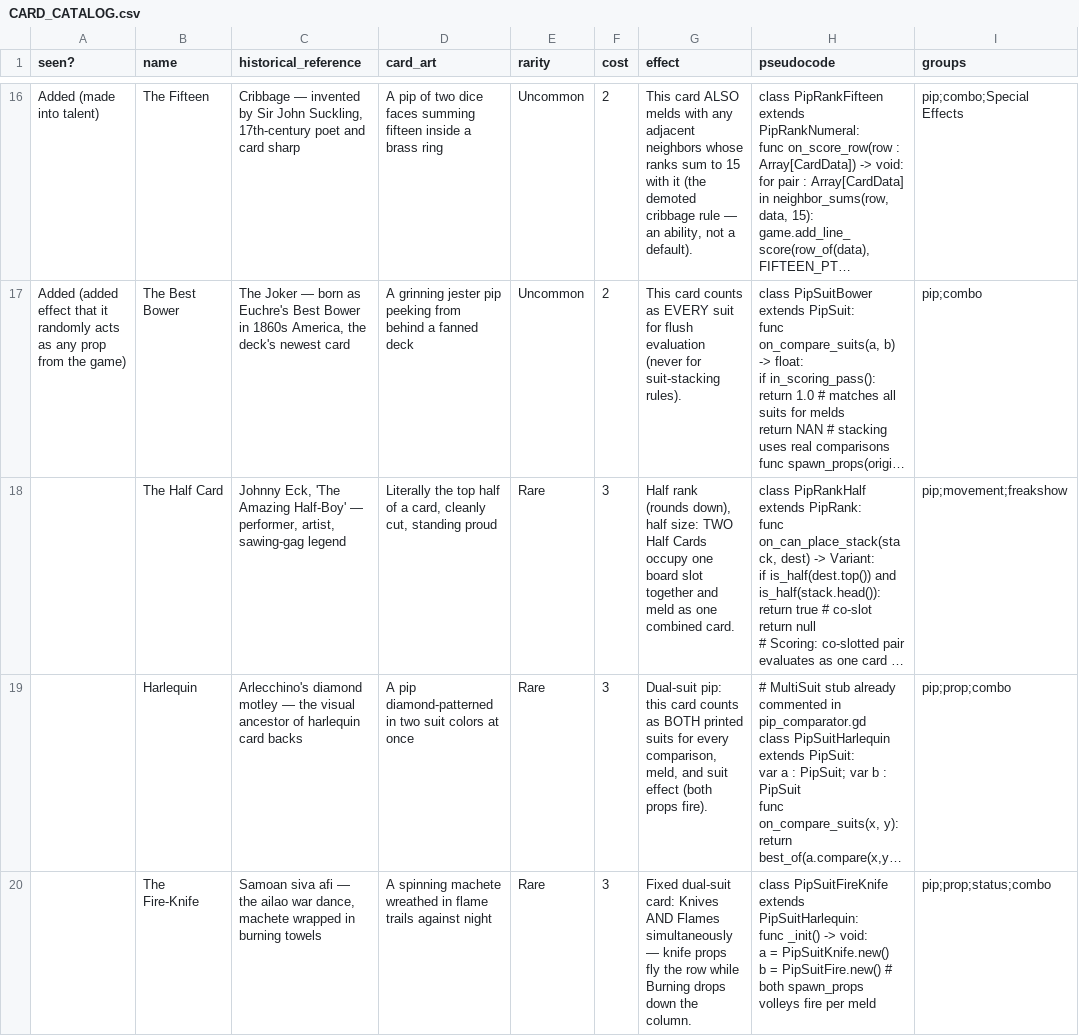
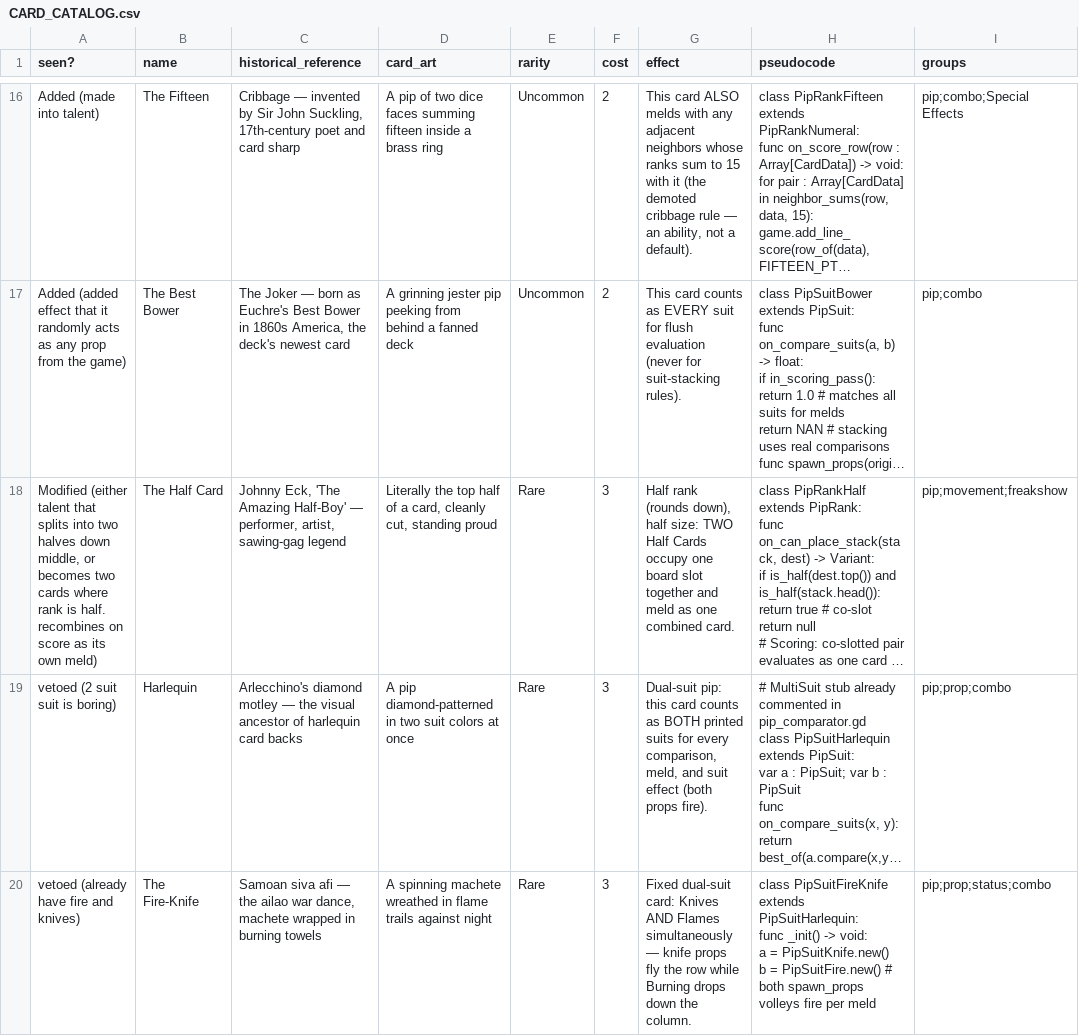
Before and after one commit to ucsdRgross/gamedev, a CSV file: solatro/CARD_CATALOG.csv, drawn as a sheet; only a part is shown, gaps mark what is left out; long unchanged cells end in …; the diff covers the shown part only; the diff names each change by its address in the sheet, - before the commit and + after, or states it on an @@ line.

Commit message:
mine more mods

```diff
--- a/solatro/CARD_CATALOG.csv
+++ b/solatro/CARD_CATALOG.csv
-A18 (seen?): (empty)
+A18 (seen?): Modified (either talent that splits into two halves down middle, or becomes two cards where rank is half. recombines on score as its own meld)
-A19 (seen?): (empty)
+A19 (seen?): vetoed (2 suit suit is boring)
-A20 (seen?): (empty)
+A20 (seen?): vetoed (already have fire and knives)
```
Also changed, not shown: 4 edited cells elsewhere in this file.
